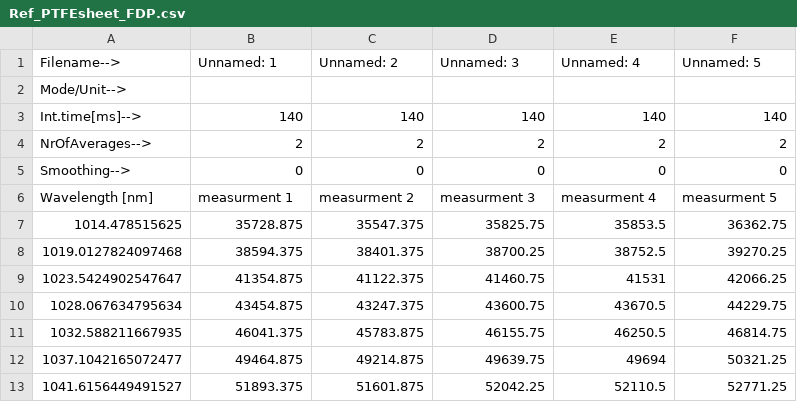
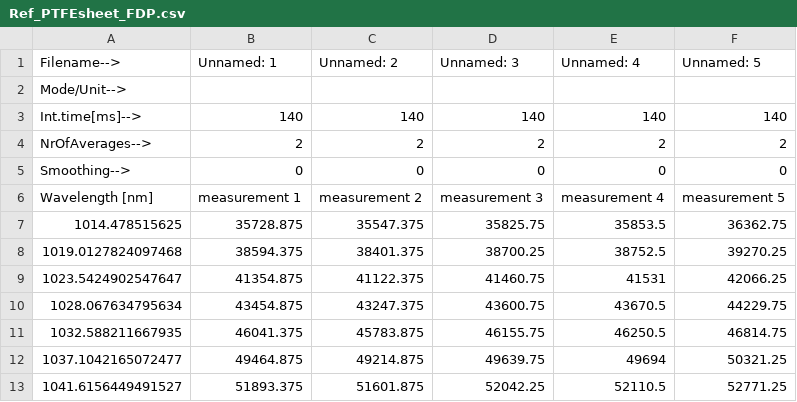
Before and after one commit to Plastic-Scanner/Data, a CSV file: data/20230222_avantes_spectrometer_second_dataset/Ref_PTFEsheet_FDP.csv, drawn as a sheet; only a part is shown.

Commit message:
more typos

```diff
--- a/data/20230222_avantes_spectrometer_second_dataset/Ref_PTFEsheet_FDP.csv
+++ b/data/20230222_avantes_spectrometer_second_dataset/Ref_PTFEsheet_FDP.csv
@@ -5,3 +5,3 @@ NrOfAverages-->,2,2,2,2,2
 Smoothing-->,0,0,0,0,0
-Wavelength [nm],measurment 1,measurment 2,measurment 3,measurment 4,measurment 5
+Wavelength [nm],measurement 1,measurement 2,measurement 3,measurement 4,measurement 5
 1014.478515625,35728.875,35547.375,35825.75,35853.5,36362.75
```
Also changed, not shown: data/20230222_avantes_spectrometer_second_dataset/C03C_PVC_FDP.csv, data/20230222_avantes_spectrometer_second_dataset/F04C_PS_FDP.csv, 6 other files.
